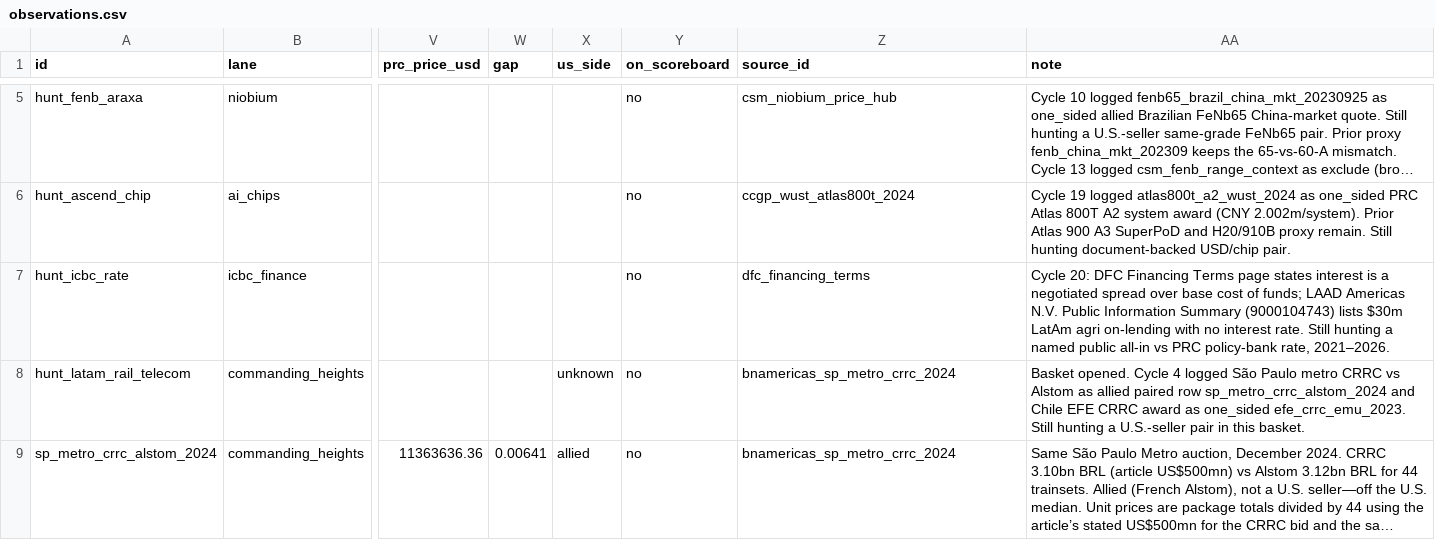
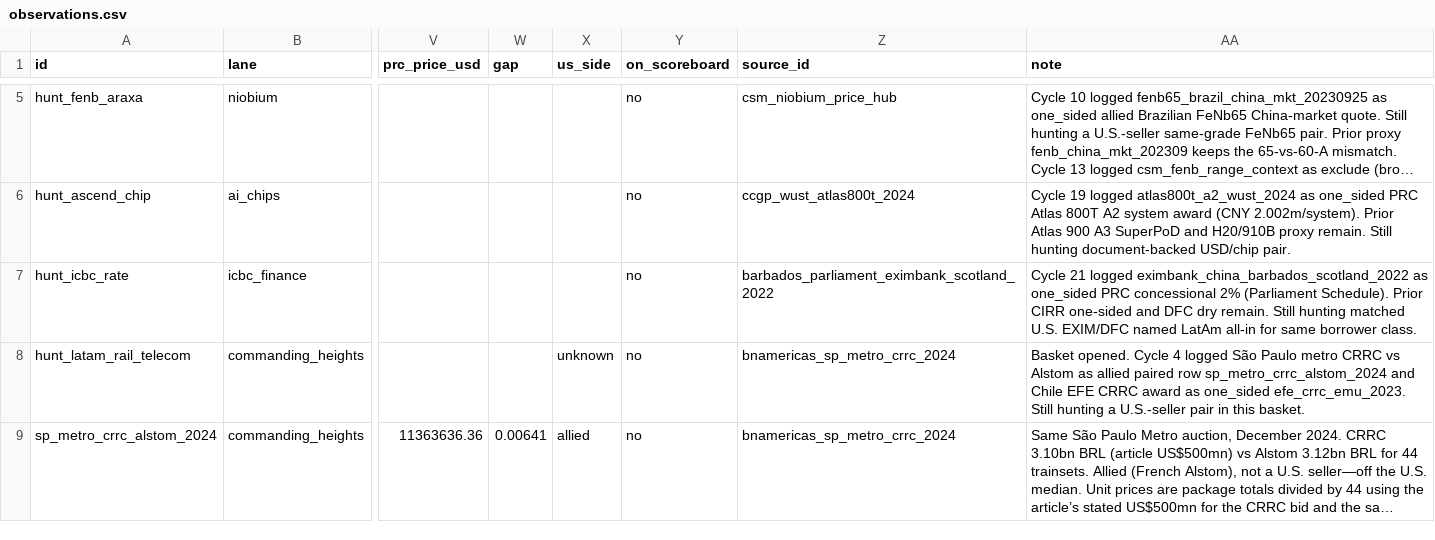
Before and after one commit to blpetrihos-hub/buy-side-net, a CSV file: data/codebook/observations.csv, drawn as a sheet; only a part is shown, gaps mark what is left out; long unchanged cells end in …; the diff covers the shown part only; the diff names each change by its address in the sheet, - before the commit and + after, or states it on an @@ line.

```diff
--- a/data/codebook/observations.csv
+++ b/data/codebook/observations.csv
-Z7 (source_id): dfc_financing_terms
+Z7 (source_id): barbados_parliament_eximbank_scotland_2022
-AA7 (note): Cycle 20: DFC Financing Terms page states interest is a negotiated spread over base cost of funds; LAAD Americas N.V. Public Information Summary (9000104743) lists $30m LatAm agri on-lending with no interest rate. Still hunting a named public all-in vs PRC policy-bank rate, 2021–2026.
+AA7 (note): Cycle 21 logged eximbank_china_barbados_scotland_2022 as one_sided PRC concessional 2% (Parliament Schedule). Prior CIRR one-sided and DFC dry remain. Still hunting matched U.S. EXIM/DFC named LatAm all-in for same borrower class.
```
Also changed, not shown: 1 added row elsewhere in this file, 8 other files.
